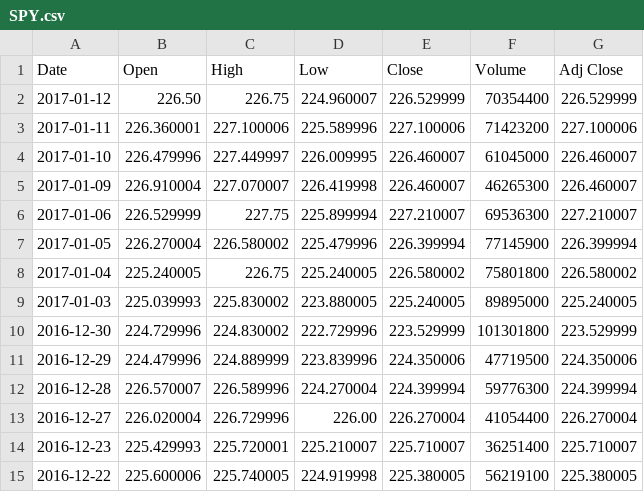
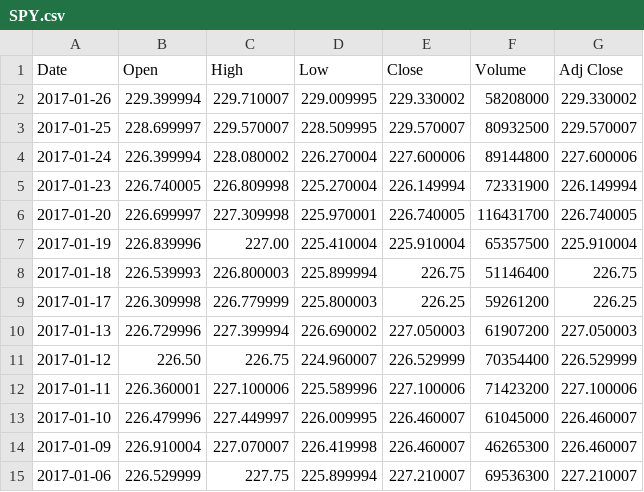
Before and after one commit to BrianIshii/StockAnalyzer, a CSV file: StockData/SPY.csv, drawn as a sheet; only a part is shown; the shorter side is filled out with more unchanged rows; the diff names each change by its address in the sheet, - before the commit and + after, or states it on an @@ line.

```diff
--- a/StockData/SPY.csv
+++ b/StockData/SPY.csv
+row 2: 2017-01-26 | 229.399994 | 229.710007 | 229.009995 | 229.330002 | 58208000 | 229.330002
+row 3: 2017-01-25 | 228.699997 | 229.570007 | 228.509995 | 229.570007 | 80932500 | 229.570007
+row 4: 2017-01-24 | 226.399994 | 228.080002 | 226.270004 | 227.600006 | 89144800 | 227.600006
+row 5: 2017-01-23 | 226.740005 | 226.809998 | 225.270004 | 226.149994 | 72331900 | 226.149994
+row 6: 2017-01-20 | 226.699997 | 227.309998 | 225.970001 | 226.740005 | 116431700 | 226.740005
+row 7: 2017-01-19 | 226.839996 | 227.00 | 225.410004 | 225.910004 | 65357500 | 225.910004
+row 8: 2017-01-18 | 226.539993 | 226.800003 | 225.899994 | 226.75 | 51146400 | 226.75
+row 9: 2017-01-17 | 226.309998 | 226.779999 | 225.800003 | 226.25 | 59261200 | 226.25
+row 10: 2017-01-13 | 226.729996 | 227.399994 | 226.690002 | 227.050003 | 61907200 | 227.050003
```
Also changed, not shown: 1 other file.
